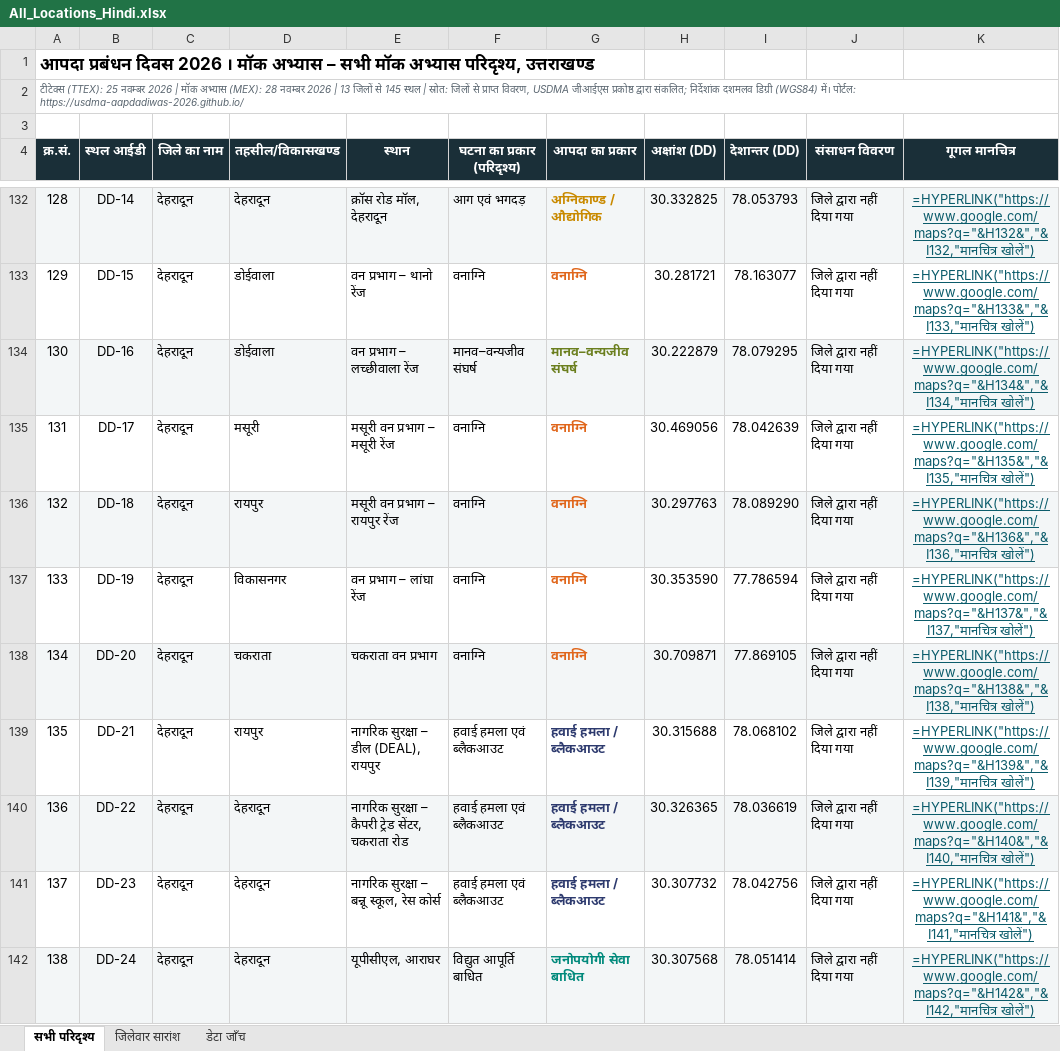
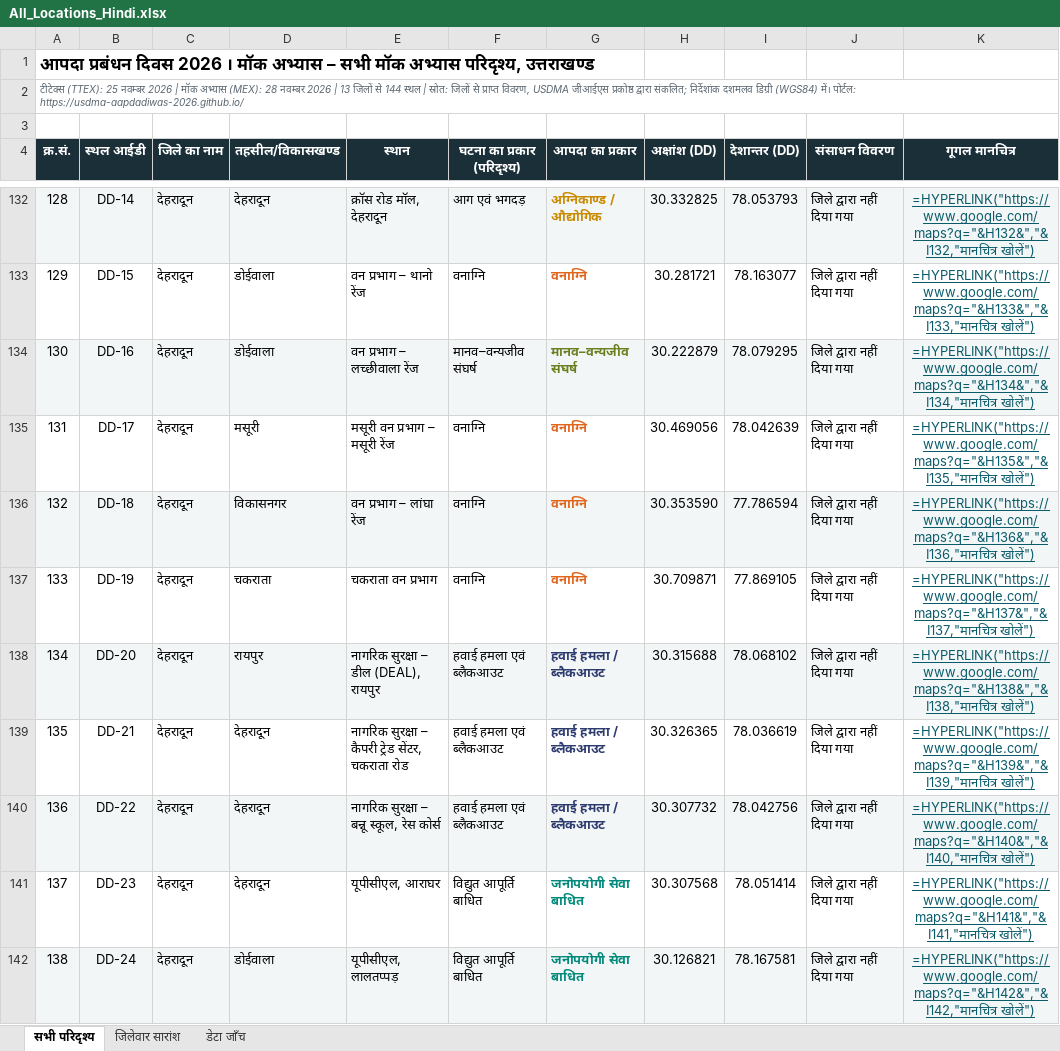
Before and after one commit to usdma-aapdadiwas-2026/usdma-aapdadiwas-2026.github.io, an Excel workbook: All_Locations_Hindi.xlsx, sheet सभी परिदृश्य, drawn as a sheet; only a part is shown, gaps mark what is left out; values as stored, in another font and other column widths than the file's, no borders; formulas without a stored value are shown as written; the diff covers the shown part only; the diff names each change by its address in the sheet, - before the commit and + after, or states it on an @@ line.

```diff
--- a/All_Locations_Hindi.xlsx (sheet सभी परिदृश्य)
+++ b/All_Locations_Hindi.xlsx (sheet सभी परिदृश्य)
@@ column A (क्र.सं.) renumbered from row 2 down @@
-D136 (तहसील/विकासखण्ड): रायपुर
+D136 (तहसील/विकासखण्ड): विकासनगर
-E136 (स्थान): मसूरी वन प्रभाग – रायपुर रेंज
+E136 (स्थान): वन प्रभाग – लांघा रेंज
-H136 (अक्षांश (DD)): 30.297763
+H136 (अक्षांश (DD)): 30.353590
-I136 (देशान्तर (DD)): 78.089290
+I136 (देशान्तर (DD)): 77.786594
-D137 (तहसील/विकासखण्ड): विकासनगर
+D137 (तहसील/विकासखण्ड): चकराता
-E137 (स्थान): वन प्रभाग – लांघा रेंज
+E137 (स्थान): चकराता वन प्रभाग
-H137 (अक्षांश (DD)): 30.353590
+H137 (अक्षांश (DD)): 30.709871
-I137 (देशान्तर (DD)): 77.786594
+I137 (देशान्तर (DD)): 77.869105
-D138 (तहसील/विकासखण्ड): चकराता
+D138 (तहसील/विकासखण्ड): रायपुर
-E138 (स्थान): चकराता वन प्रभाग
+E138 (स्थान): नागरिक सुरक्षा – डील (DEAL), रायपुर
-F138 (घटना का प्रकार (परिदृश्य)): वनाग्नि
+F138 (घटना का प्रकार (परिदृश्य)): हवाई हमला एवं ब्लैकआउट
-G138 (आपदा का प्रकार): वनाग्नि
+G138 (आपदा का प्रकार): हवाई हमला / ब्लैकआउट
-G138 text colour: #E0661B
+G138 text colour: #2D3A6E
-H138 (अक्षांश (DD)): 30.709871
+H138 (अक्षांश (DD)): 30.315688
-I138 (देशान्तर (DD)): 77.869105
+I138 (देशान्तर (DD)): 78.068102
-D139 (तहसील/विकासखण्ड): रायपुर
+D139 (तहसील/विकासखण्ड): देहरादून
-E139 (स्थान): नागरिक सुरक्षा – डील (DEAL), रायपुर
+E139 (स्थान): नागरिक सुरक्षा – कैपरी ट्रेड सेंटर, चकराता रोड
-H139 (अक्षांश (DD)): 30.315688
+H139 (अक्षांश (DD)): 30.326365
-I139 (देशान्तर (DD)): 78.068102
+I139 (देशान्तर (DD)): 78.036619
-E140 (स्थान): नागरिक सुरक्षा – कैपरी ट्रेड सेंटर, चकराता रोड
+E140 (स्थान): नागरिक सुरक्षा – बन्नू स्कूल, रेस कोर्स
-H140 (अक्षांश (DD)): 30.326365
+H140 (अक्षांश (DD)): 30.307732
-I140 (देशान्तर (DD)): 78.036619
+I140 (देशान्तर (DD)): 78.042756
-E141 (स्थान): नागरिक सुरक्षा – बन्नू स्कूल, रेस कोर्स
+E141 (स्थान): यूपीसीएल, आराघर
-F141 (घटना का प्रकार (परिदृश्य)): हवाई हमला एवं ब्लैकआउट
+F141 (घटना का प्रकार (परिदृश्य)): विद्युत आपूर्ति बाधित
-G141 (आपदा का प्रकार): हवाई हमला / ब्लैकआउट
+G141 (आपदा का प्रकार): जनोपयोगी सेवा बाधित
-G141 text colour: #2D3A6E
+G141 text colour: #00897B
-H141 (अक्षांश (DD)): 30.307732
+H141 (अक्षांश (DD)): 30.307568
-I141 (देशान्तर (DD)): 78.042756
+I141 (देशान्तर (DD)): 78.051414
-D142 (तहसील/विकासखण्ड): देहरादून
+D142 (तहसील/विकासखण्ड): डोईवाला
-E142 (स्थान): यूपीसीएल, आराघर
+E142 (स्थान): यूपीसीएल, लालतप्पड़
-H142 (अक्षांश (DD)): 30.307568
+H142 (अक्षांश (DD)): 30.126821
-I142 (देशान्तर (DD)): 78.051414
+I142 (देशान्तर (DD)): 78.167581
```
Also changed, not shown: 1 removed row, 29 edited cells and cell formats elsewhere in this sheet, sheet जिलेवार सारांश, sheet डेटा जाँच, All_Locations.xlsx, 4 other files.
